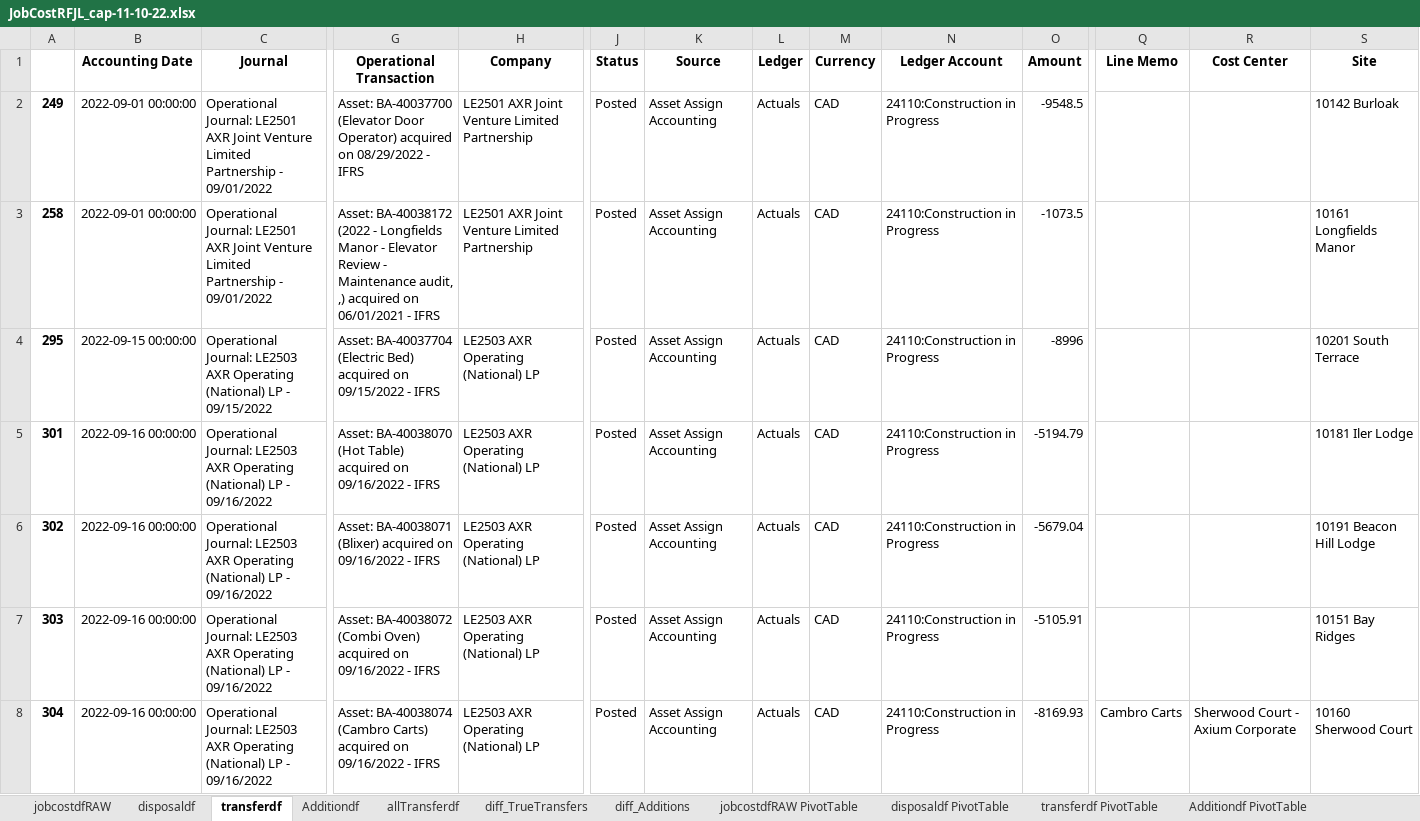
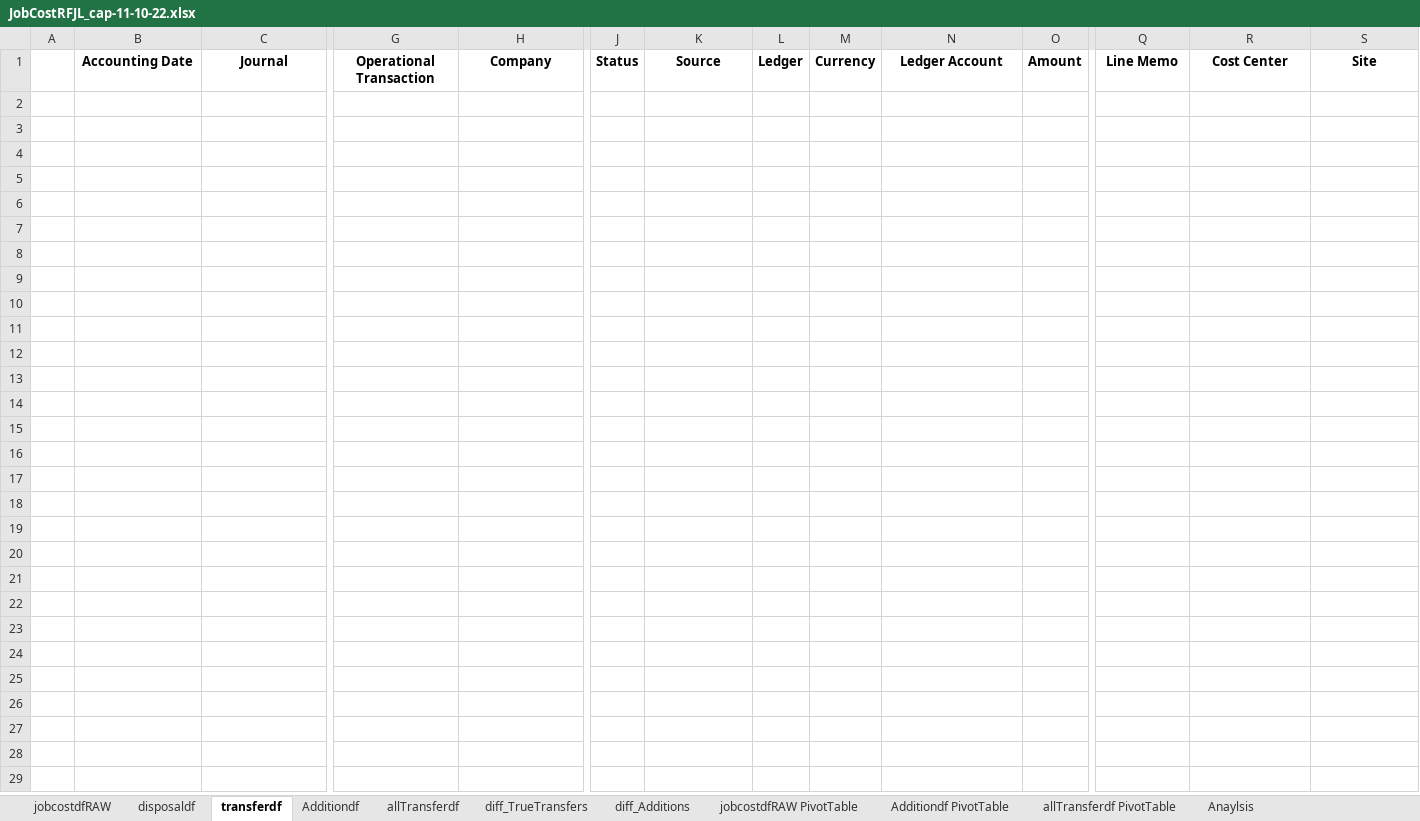
Before and after one commit to darrelv1/ReportingScripts, an Excel workbook: output/JobCostRFJL_cap-11-10-22.xlsx, sheet transferdf, drawn as a sheet; only a part is shown, gaps mark what is left out; values as stored, in another font and other column widths than the file's, no borders; rows hold the shown columns only; the diff covers the shown part only; the diff names each change by its address in the sheet, - before the commit and + after, or states it on an @@ line.

Commit message:
modify the filtes to accept null values in line/jorunal memo columns and pivot agg dict

```diff
--- a/output/JobCostRFJL_cap-11-10-22.xlsx (sheet transferdf)
+++ b/output/JobCostRFJL_cap-11-10-22.xlsx (sheet transferdf)
-sheet tab: disposaldf PivotTable
-sheet tab: transferdf PivotTable
-row 2: 249 | 2022-09-01 00:00:00 | Operational Journal: LE2501 AXR Joint Venture Limited Partnership - 09/01/2022 | Asset: BA-40037700 (Elevator Door Operator) acquired on 08/29/2022 - IFRS | LE2501 AXR Joint Venture Limited Partnership | Posted | Asset Assign Accounting | Actuals | CAD | 24110:Construction in Progress | -9548.5 |  |  | 10142 Burloak
-row 3: 258 | 2022-09-01 00:00:00 | Operational Journal: LE2501 AXR Joint Venture Limited Partnership - 09/01/2022 | Asset: BA-40038172 (2022 - Longfields Manor - Elevator Review - Maintenance audit, ,) acquired on 06/01/2021 - IFRS | LE2501 AXR Joint Venture Limited Partnership | Posted | Asset Assign Accounting | Actuals | CAD | 24110:Construction in Progress | -1073.5 |  |  | 10161 Longfields Manor
-row 4: 295 | 2022-09-15 00:00:00 | Operational Journal: LE2503 AXR Operating (National) LP - 09/15/2022 | Asset: BA-40037704 (Electric Bed) acquired on 09/15/2022 - IFRS | LE2503 AXR Operating (National) LP | Posted | Asset Assign Accounting | Actuals | CAD | 24110:Construction in Progress | -8996 |  |  | 10201 South Terrace
-row 5: 301 | 2022-09-16 00:00:00 | Operational Journal: LE2503 AXR Operating (National) LP - 09/16/2022 | Asset: BA-40038070 (Hot Table) acquired on 09/16/2022 - IFRS | LE2503 AXR Operating (National) LP | Posted | Asset Assign Accounting | Actuals | CAD | 24110:Construction in Progress | -5194.79 |  |  | 10181 Iler Lodge
-row 6: 302 | 2022-09-16 00:00:00 | Operational Journal: LE2503 AXR Operating (National) LP - 09/16/2022 | Asset: BA-40038071 (Blixer) acquired on 09/16/2022 - IFRS | LE2503 AXR Operating (National) LP | Posted | Asset Assign Accounting | Actuals | CAD | 24110:Construction in Progress | -5679.04 |  |  | 10191 Beacon Hill Lodge
-row 7: 303 | 2022-09-16 00:00:00 | Operational Journal: LE2503 AXR Operating (National) LP - 09/16/2022 | Asset: BA-40038072 (Combi Oven) acquired on 09/16/2022 - IFRS | LE2503 AXR Operating (National) LP | Posted | Asset Assign Accounting | Actuals | CAD | 24110:Construction in Progress | -5105.91 |  |  | 10151 Bay Ridges
-row 8: 304 | 2022-09-16 00:00:00 | Operational Journal: LE2503 AXR Operating (National) LP - 09/16/2022 | Asset: BA-40038074 (Cambro Carts) acquired on 09/16/2022 - IFRS | LE2503 AXR Operating (National) LP | Posted | Asset Assign Accounting | Actuals | CAD | 24110:Construction in Progress | -8169.93 | Cambro Carts | Sherwood Court - Axium Corporate | 10160 Sherwood Court
```
Also changed, not shown: 7 removed rows elsewhere in this sheet, sheet jobcostdfRAW, sheet Additiondf, sheet diff_TrueTransfers, sheet allTransferdf, sheet diff_Additions, sheet Anaylsis, 4 more sheets, 6 other files.
